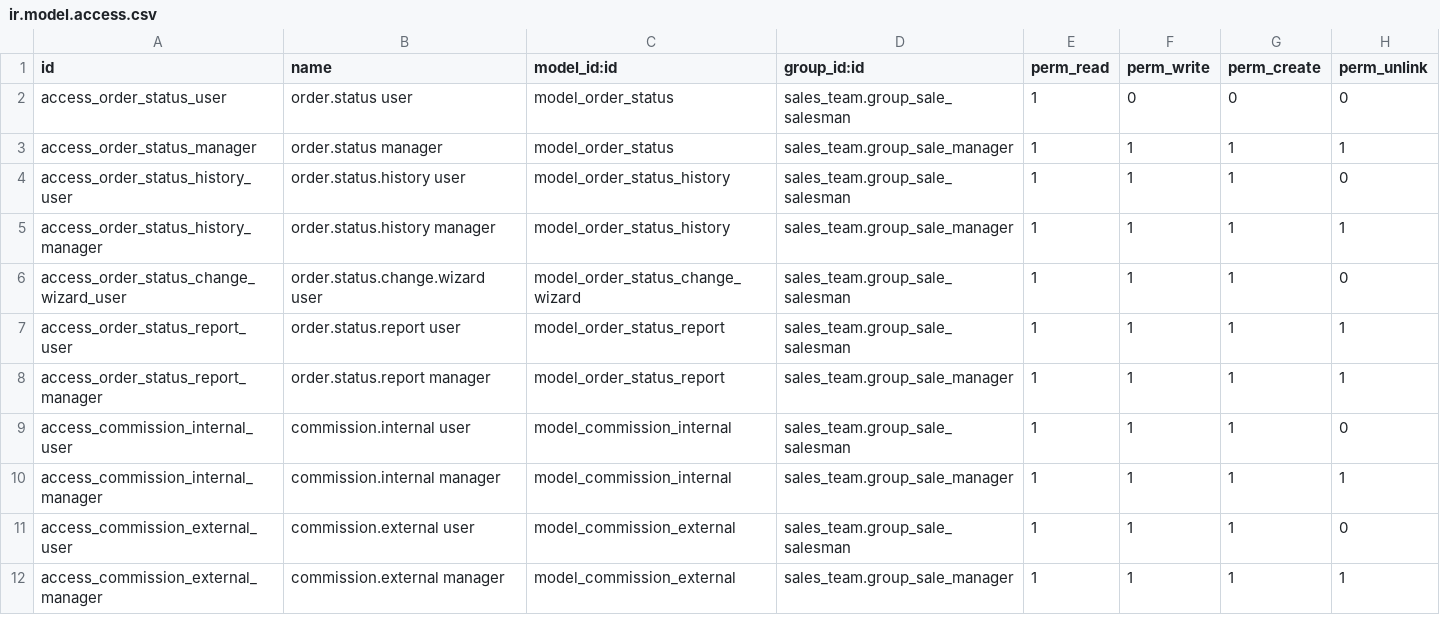
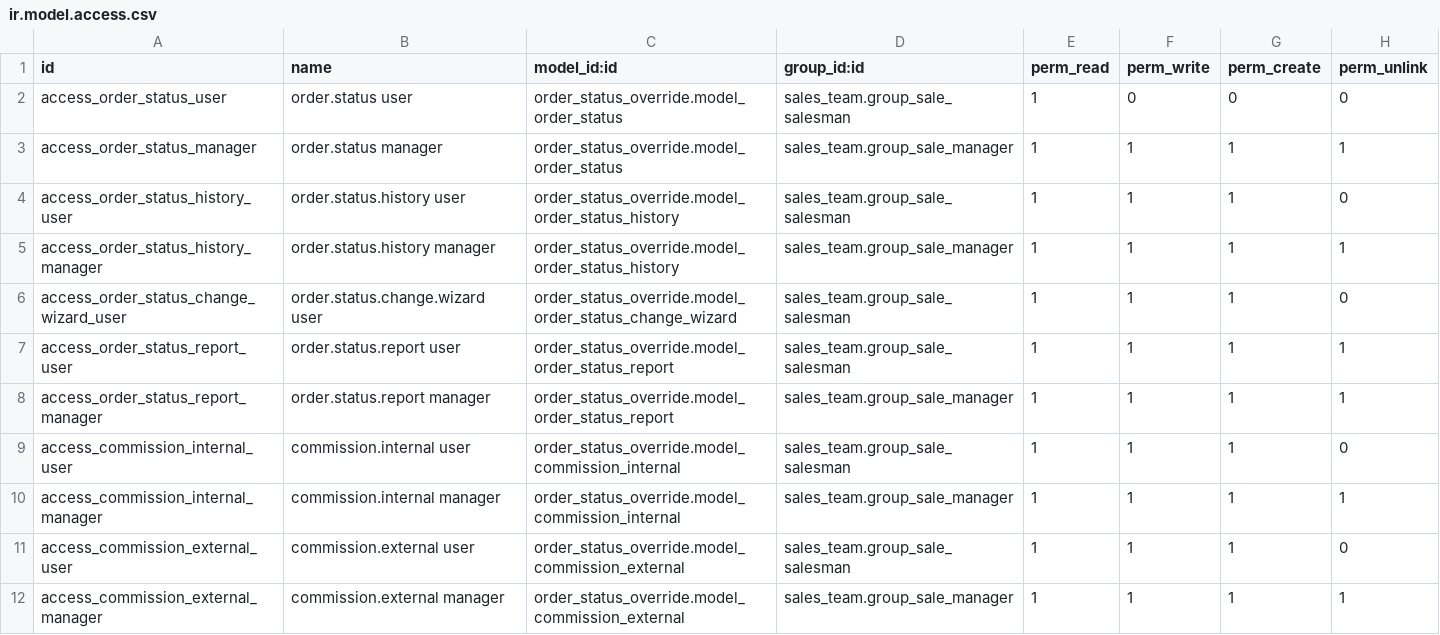
Before and after one commit to renbran/FINAL-ODOO-APPS, a CSV file: order_status_override/security/ir.model.access.csv, drawn as a sheet.

```diff
--- a/order_status_override/security/ir.model.access.csv
+++ b/order_status_override/security/ir.model.access.csv
@@ -1,12 +1,12 @@
 id,name,model_id:id,group_id:id,perm_read,perm_write,perm_create,perm_unlink
-access_order_status_user,order.status user,model_order_status,sales_team.group_sale_salesman,1,0,0,0
-access_order_status_manager,order.status manager,model_order_status,sales_team.group_sale_manager,1,1,1,1
-access_order_status_history_user,order.status.history user,model_order_status_history,sales_team.group_sale_salesman,1,1,1,0
-access_order_status_history_manager,order.status.history manager,model_order_status_history,sales_team.group_sale_manager,1,1,1,1
-access_order_status_change_wizard_user,order.status.change.wizard user,model_order_status_change_wizard,sales_team.group_sale_salesman,1,1,1,0
-access_order_status_report_user,order.status.report user,model_order_status_report,sales_team.group_sale_salesman,1,1,1,1
-access_order_status_report_manager,order.status.report manager,model_order_status_report,sales_team.group_sale_manager,1,1,1,1
-access_commission_internal_user,commission.internal user,model_commission_internal,sales_team.group_sale_salesman,1,1,1,0
-access_commission_internal_manager,commission.internal manager,model_commission_internal,sales_team.group_sale_manager,1,1,1,1
-access_commission_external_user,commission.external user,model_commission_external,sales_team.group_sale_salesman,1,1,1,0
-access_commission_external_manager,commission.external manager,model_commission_external,sales_team.group_sale_manager,1,1,1,1
+access_order_status_user,order.status user,order_status_override.model_order_status,sales_team.group_sale_salesman,1,0,0,0
+access_order_status_manager,order.status manager,order_status_override.model_order_status,sales_team.group_sale_manager,1,1,1,1
+access_order_status_history_user,order.status.history user,order_status_override.model_order_status_history,sales_team.group_sale_salesman,1,1,1,0
+access_order_status_history_manager,order.status.history manager,order_status_override.model_order_status_history,sales_team.group_sale_manager,1,1,1,1
+access_order_status_change_wizard_user,order.status.change.wizard user,order_status_override.model_order_status_change_wizard,sales_team.group_sale_salesman,1,1,1,0
+access_order_status_report_user,order.status.report user,order_status_override.model_order_status_report,sales_team.group_sale_salesman,1,1,1,1
+access_order_status_report_manager,order.status.report manager,order_status_override.model_order_status_report,sales_team.group_sale_manager,1,1,1,1
+access_commission_internal_user,commission.internal user,order_status_override.model_commission_internal,sales_team.group_sale_salesman,1,1,1,0
+access_commission_internal_manager,commission.internal manager,order_status_override.model_commission_internal,sales_team.group_sale_manager,1,1,1,1
+access_commission_external_user,commission.external user,order_status_override.model_commission_external,sales_team.group_sale_salesman,1,1,1,0
+access_commission_external_manager,commission.external manager,order_status_override.model_commission_external,sales_team.group_sale_manager,1,1,1,1
```
Also changed, not shown: 1 other file.
